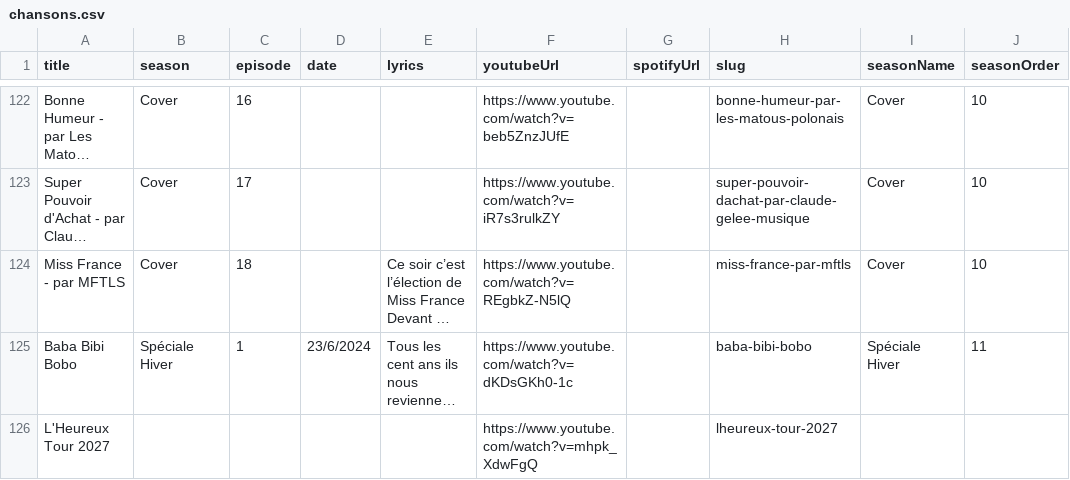
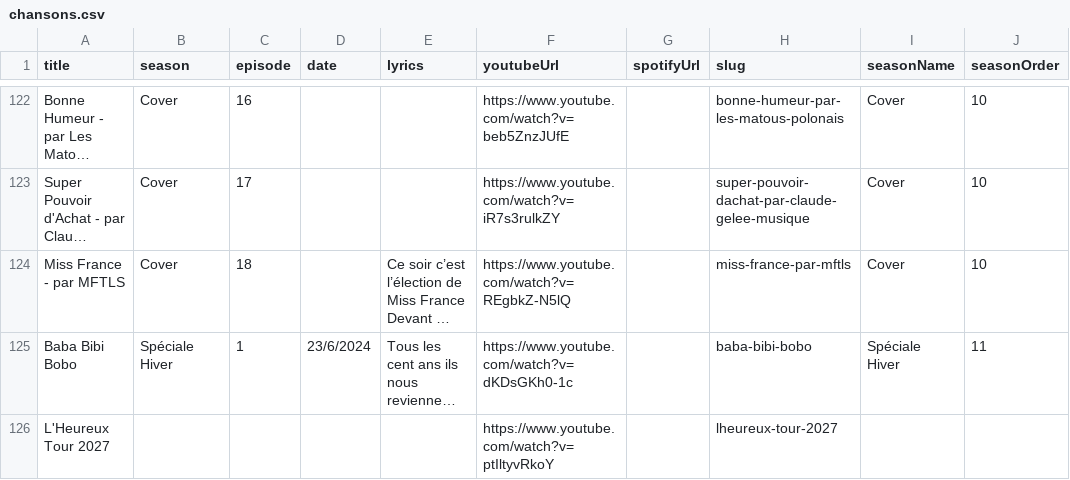
Before and after one commit to lachansondudimanche/lcdd-website, a CSV file: data/chansons.csv, drawn as a sheet; only a part is shown, gaps mark what is left out; long unchanged cells end in …; the diff names each change by its address in the sheet, - before the commit and + after, or states it on an @@ line.

Commit message:
Update teaser

```diff
--- a/data/chansons.csv
+++ b/data/chansons.csv
-F126 (youtubeUrl): https://www.youtube.com/watch?v=mhpk_XdwFgQ
+F126 (youtubeUrl): https://www.youtube.com/watch?v=ptIltyvRkoY
```
Also changed, not shown: 3 other files.
